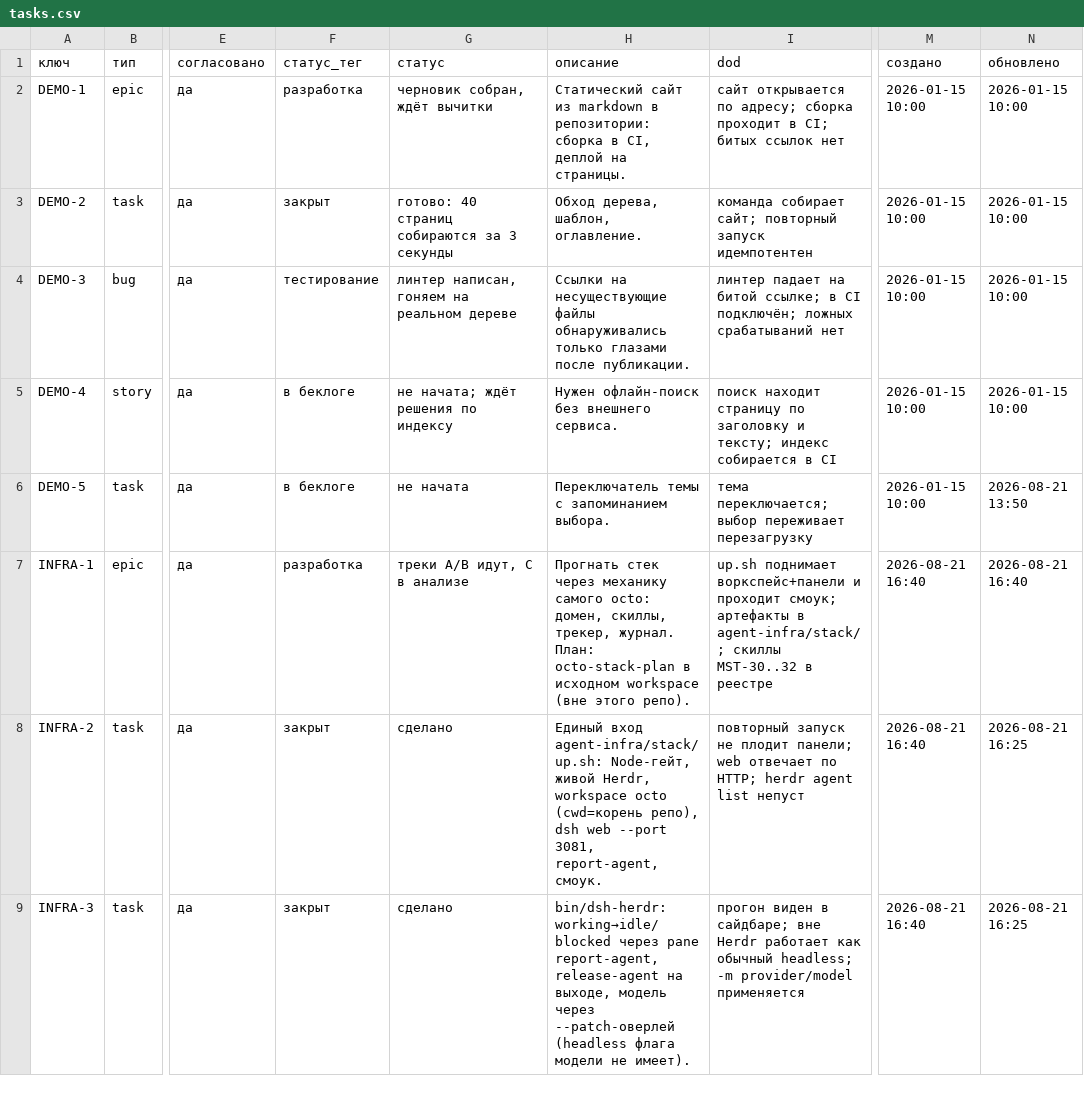
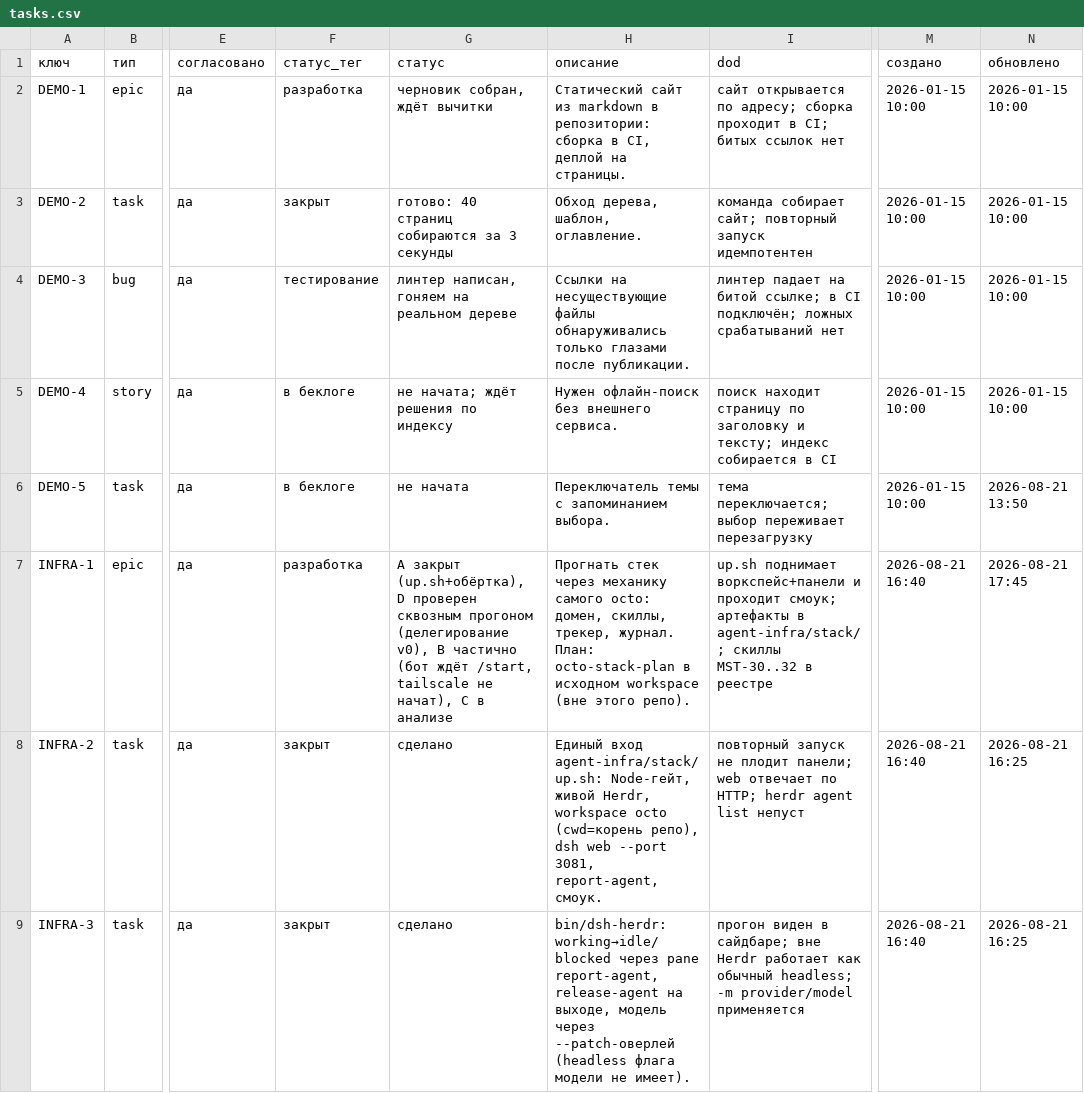
Before and after one commit to Dgreat21/literate-octo-ai, a CSV file: mastery/tracker/tasks.csv, drawn as a sheet; only a part is shown, gaps mark what is left out; the diff covers the shown part only; the diff names each change by its address in the sheet, - before the commit and + after, or states it on an @@ line.

```diff
--- a/mastery/tracker/tasks.csv
+++ b/mastery/tracker/tasks.csv
-G7 (статус): треки A/B идут, C в…
+G7 (статус): A закрыт (up.sh+обёртка), D проверен сквозным прогоном (делегирование v0), B частично (бот ждёт /start, tailscale не начат), C в…
-N7 (обновлено): 2026-08-21 16:40
+N7 (обновлено): 2026-08-21 17:45
```
Also changed, not shown: 7 edited cells elsewhere in this file, mastery/tracker/goals.csv, mastery/tracker/links.csv, 3 other files.
